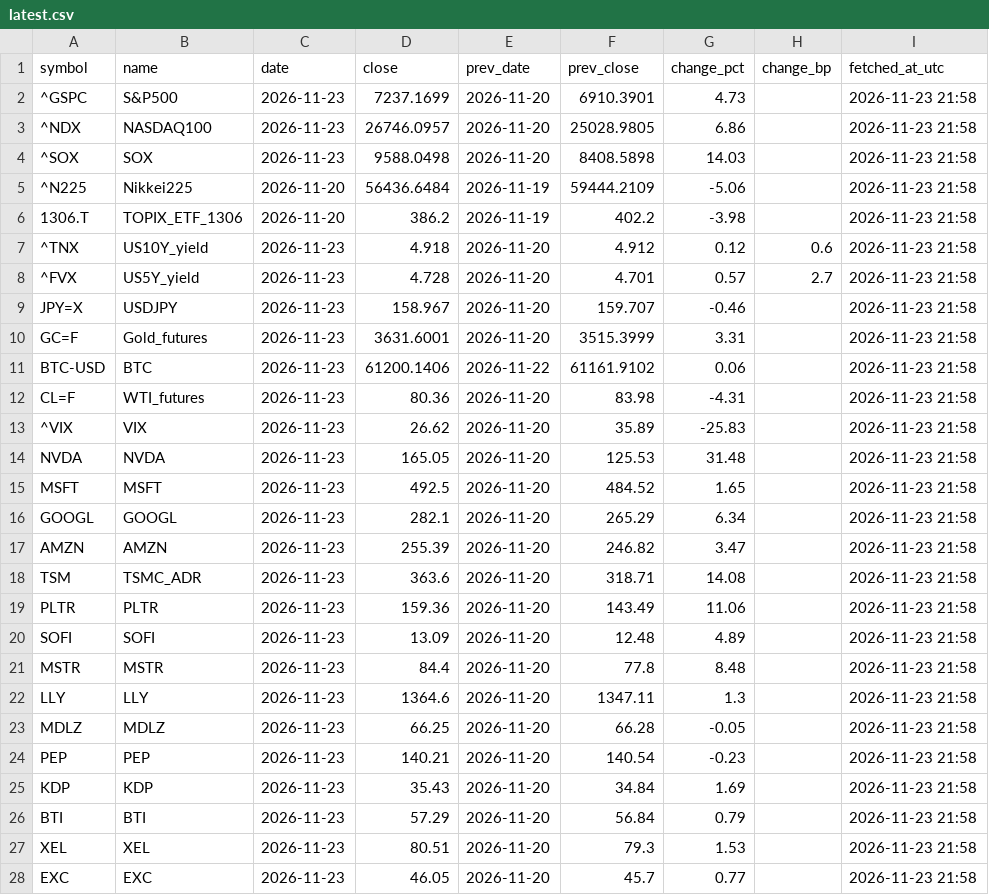
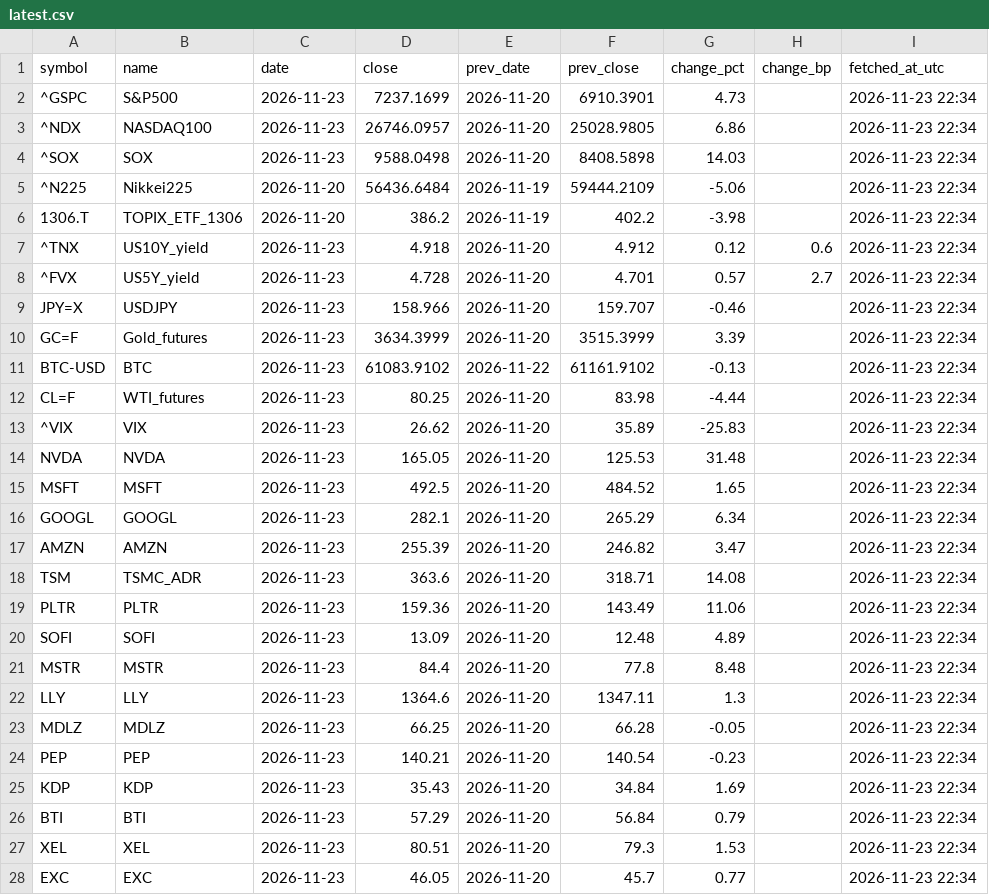
Before and after one commit to takehiroforclaude-afk/pf-prices, a CSV file: data/latest.csv, drawn as a sheet; only a part is shown; the diff covers the shown part only.

```diff
--- a/data/latest.csv
+++ b/data/latest.csv
@@ -1,28 +1,28 @@
 symbol,name,date,close,prev_date,prev_close,change_pct,change_bp,fetched_at_utc
-^GSPC,S&P500,2026-11-23,7237.1699,2026-11-20,6910.3901,4.73,,2026-11-23 21:58
-^NDX,NASDAQ100,2026-11-23,26746.0957,2026-11-20,25028.9805,6.86,,2026-11-23 21:58
-^SOX,SOX,2026-11-23,9588.0498,2026-11-20,8408.5898,14.03,,2026-11-23 21:58
-^N225,Nikkei225,2026-11-20,56436.6484,2026-11-19,59444.2109,-5.06,,2026-11-23 21:58
-1306.T,TOPIX_ETF_1306,2026-11-20,386.2,2026-11-19,402.2,-3.98,,2026-11-23 21:58
-^TNX,US10Y_yield,2026-11-23,4.918,2026-11-20,4.912,0.12,0.6,2026-11-23 21:58
-^FVX,US5Y_yield,2026-11-23,4.728,2026-11-20,4.701,0.57,2.7,2026-11-23 21:58
-JPY=X,USDJPY,2026-11-23,158.967,2026-11-20,159.707,-0.46,,2026-11-23 21:58
-GC=F,Gold_futures,2026-11-23,3631.6001,2026-11-20,3515.3999,3.31,,2026-11-23 21:58
-BTC-USD,BTC,2026-11-23,61200.1406,2026-11-22,61161.9102,0.06,,2026-11-23 21:58
-CL=F,WTI_futures,2026-11-23,80.36,2026-11-20,83.98,-4.31,,2026-11-23 21:58
-^VIX,VIX,2026-11-23,26.62,2026-11-20,35.89,-25.83,,2026-11-23 21:58
-NVDA,NVDA,2026-11-23,165.05,2026-11-20,125.53,31.48,,2026-11-23 21:58
-MSFT,MSFT,2026-11-23,492.5,2026-11-20,484.52,1.65,,2026-11-23 21:58
-GOOGL,GOOGL,2026-11-23,282.1,2026-11-20,265.29,6.34,,2026-11-23 21:58
-AMZN,AMZN,2026-11-23,255.39,2026-11-20,246.82,3.47,,2026-11-23 21:58
-TSM,TSMC_ADR,2026-11-23,363.6,2026-11-20,318.71,14.08,,2026-11-23 21:58
-PLTR,PLTR,2026-11-23,159.36,2026-11-20,143.49,11.06,,2026-11-23 21:58
-SOFI,SOFI,2026-11-23,13.09,2026-11-20,12.48,4.89,,2026-11-23 21:58
-MSTR,MSTR,2026-11-23,84.4,2026-11-20,77.8,8.48,,2026-11-23 21:58
-LLY,LLY,2026-11-23,1364.6,2026-11-20,1347.11,1.3,,2026-11-23 21:58
-MDLZ,MDLZ,2026-11-23,66.25,2026-11-20,66.28,-0.05,,2026-11-23 21:58
-PEP,PEP,2026-11-23,140.21,2026-11-20,140.54,-0.23,,2026-11-23 21:58
-KDP,KDP,2026-11-23,35.43,2026-11-20,34.84,1.69,,2026-11-23 21:58
-BTI,BTI,2026-11-23,57.29,2026-11-20,56.84,0.79,,2026-11-23 21:58
-XEL,XEL,2026-11-23,80.51,2026-11-20,79.3,1.53,,2026-11-23 21:58
-EXC,EXC,2026-11-23,46.05,2026-11-20,45.7,0.77,,2026-11-23 21:58
+^GSPC,S&P500,2026-11-23,7237.1699,2026-11-20,6910.3901,4.73,,2026-11-23 22:34
+^NDX,NASDAQ100,2026-11-23,26746.0957,2026-11-20,25028.9805,6.86,,2026-11-23 22:34
+^SOX,SOX,2026-11-23,9588.0498,2026-11-20,8408.5898,14.03,,2026-11-23 22:34
+^N225,Nikkei225,2026-11-20,56436.6484,2026-11-19,59444.2109,-5.06,,2026-11-23 22:34
+1306.T,TOPIX_ETF_1306,2026-11-20,386.2,2026-11-19,402.2,-3.98,,2026-11-23 22:34
+^TNX,US10Y_yield,2026-11-23,4.918,2026-11-20,4.912,0.12,0.6,2026-11-23 22:34
+^FVX,US5Y_yield,2026-11-23,4.728,2026-11-20,4.701,0.57,2.7,2026-11-23 22:34
+JPY=X,USDJPY,2026-11-23,158.966,2026-11-20,159.707,-0.46,,2026-11-23 22:34
+GC=F,Gold_futures,2026-11-23,3634.3999,2026-11-20,3515.3999,3.39,,2026-11-23 22:34
+BTC-USD,BTC,2026-11-23,61083.9102,2026-11-22,61161.9102,-0.13,,2026-11-23 22:34
+CL=F,WTI_futures,2026-11-23,80.25,2026-11-20,83.98,-4.44,,2026-11-23 22:34
+^VIX,VIX,2026-11-23,26.62,2026-11-20,35.89,-25.83,,2026-11-23 22:34
+NVDA,NVDA,2026-11-23,165.05,2026-11-20,125.53,31.48,,2026-11-23 22:34
+MSFT,MSFT,2026-11-23,492.5,2026-11-20,484.52,1.65,,2026-11-23 22:34
+GOOGL,GOOGL,2026-11-23,282.1,2026-11-20,265.29,6.34,,2026-11-23 22:34
+AMZN,AMZN,2026-11-23,255.39,2026-11-20,246.82,3.47,,2026-11-23 22:34
+TSM,TSMC_ADR,2026-11-23,363.6,2026-11-20,318.71,14.08,,2026-11-23 22:34
+PLTR,PLTR,2026-11-23,159.36,2026-11-20,143.49,11.06,,2026-11-23 22:34
+SOFI,SOFI,2026-11-23,13.09,2026-11-20,12.48,4.89,,2026-11-23 22:34
+MSTR,MSTR,2026-11-23,84.4,2026-11-20,77.8,8.48,,2026-11-23 22:34
+LLY,LLY,2026-11-23,1364.6,2026-11-20,1347.11,1.3,,2026-11-23 22:34
+MDLZ,MDLZ,2026-11-23,66.25,2026-11-20,66.28,-0.05,,2026-11-23 22:34
+PEP,PEP,2026-11-23,140.21,2026-11-20,140.54,-0.23,,2026-11-23 22:34
+KDP,KDP,2026-11-23,35.43,2026-11-20,34.84,1.69,,2026-11-23 22:34
+BTI,BTI,2026-11-23,57.29,2026-11-20,56.84,0.79,,2026-11-23 22:34
+XEL,XEL,2026-11-23,80.51,2026-11-20,79.3,1.53,,2026-11-23 22:34
+EXC,EXC,2026-11-23,46.05,2026-11-20,45.7,0.77,,2026-11-23 22:34
```
Also changed, not shown: 28 edited cells elsewhere in this file, data/prices.csv, 1 other file.
